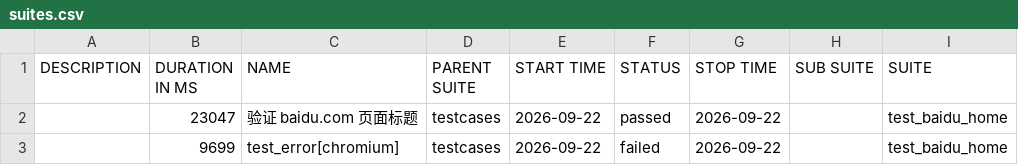
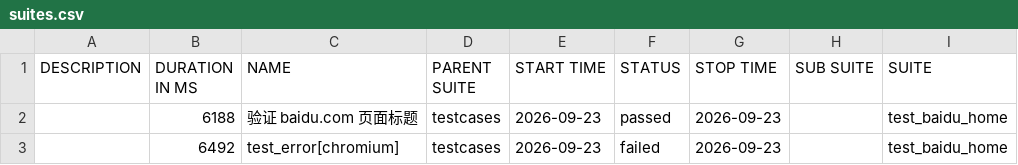
Before and after one commit to 81189149/test_baidu_ui, a CSV file: data/suites.csv, drawn as a sheet; only a part is shown; the diff names each change by its address in the sheet, - before the commit and + after, or states it on an @@ line.

```diff
--- a/data/suites.csv
+++ b/data/suites.csv
-B2 (DURATION IN MS): 23047
+B2 (DURATION IN MS): 6188
-E2:E3 (START TIME): 2026-09-22
+E2:E3 (START TIME): 2026-09-23
-G2:G3 (STOP TIME): 2026-09-22
+G2:G3 (STOP TIME): 2026-09-23
-B3 (DURATION IN MS): 9699
+B3 (DURATION IN MS): 6492
```
Also changed, not shown: 21 other files.
